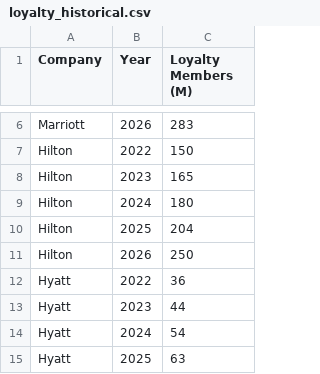
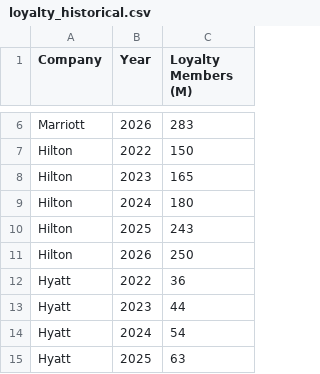
Before and after one commit to amandaseifried/hospitality-dashboard, a CSV file: data/loyalty_historical.csv, drawn as a sheet; only a part is shown, gaps mark what is left out.

```diff
--- a/data/loyalty_historical.csv
+++ b/data/loyalty_historical.csv
@@ -9,3 +9,3 @@ Hilton,2023,165
 Hilton,2024,180
-Hilton,2025,204
+Hilton,2025,243
 Hilton,2026,250
```
Also changed, not shown: data/hotel_kpis.csv.
